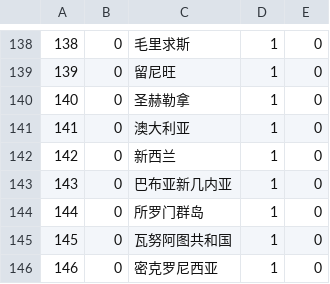
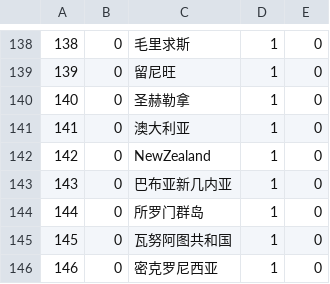
Before and after one commit to haganmao/2A-SHORTURL, a CSV file: static/ip2region-master/data/global_region.csv, drawn as a sheet; only a part is shown, gaps mark what is left out.

```diff
--- a/static/ip2region-master/data/global_region.csv
+++ b/static/ip2region-master/data/global_region.csv
@@ -141,3 +141,3 @@
 141,0,澳大利亚,1,0
-142,0,新西兰,1,0
+142,0,NewZealand,1,0
 143,0,巴布亚新几内亚,1,0
```
Also changed, not shown: 17 other files.
